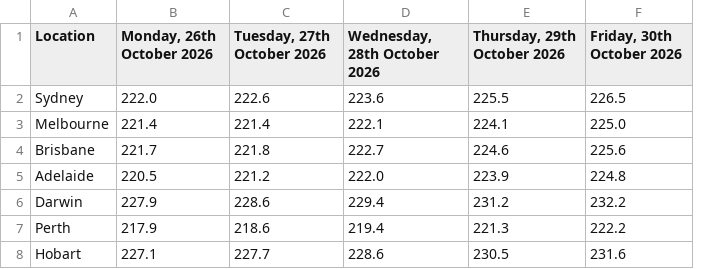
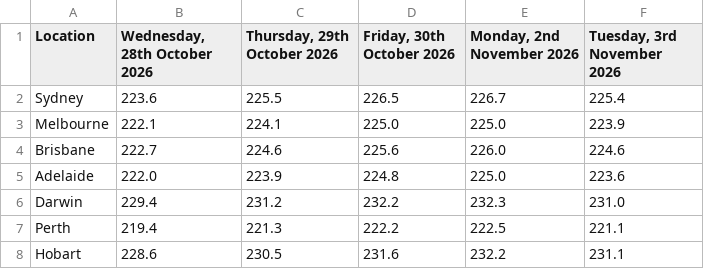
Before and after one commit to mohit-thimmaraju/melbourne_fuel, a CSV file: data/processed/aip_ulp.csv, drawn as a sheet; removed rows and columns are numbered as before the commit, all else as after; the diff names each change by its address in the sheet, - before the commit and + after, or states it on an @@ line.

```diff
--- a/data/processed/aip_ulp.csv
+++ b/data/processed/aip_ulp.csv
-column B (Monday, 26th October 2026), rows 2-8: 222.0 | 221.4 | 221.7 | 220.5 | 227.9 | 217.9 | 227.1
-column C (Tuesday, 27th October 2026), rows 2-8: 222.6 | 221.4 | 221.8 | 221.2 | 228.6 | 218.6 | 227.7
+column E (Monday, 2nd November 2026), rows 2-8: 226.7 | 225.0 | 226.0 | 225.0 | 232.3 | 222.5 | 232.2
+column F (Tuesday, 3rd November 2026), rows 2-8: 225.4 | 223.9 | 224.6 | 223.6 | 231.0 | 221.1 | 231.1
```
Also changed, not shown: 6 other files.
